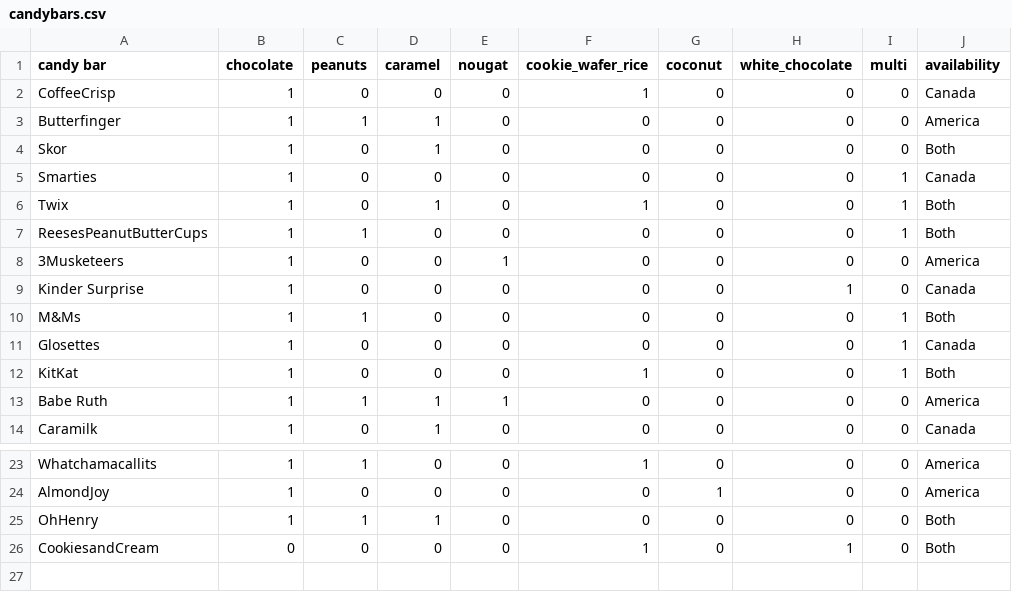
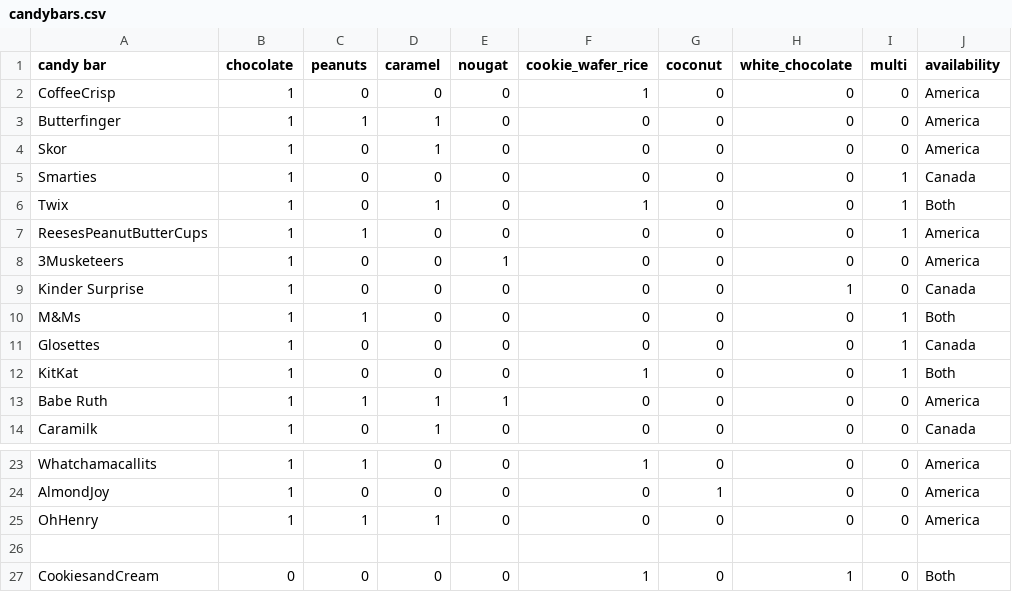
Before and after one commit to hgidda065/ML_Data, a CSV file: ML_Data/candybars.csv, drawn as a sheet; only a part is shown, gaps mark what is left out.

Commit message:
Fix availability region for candy bars

```diff
--- a/ML_Data/candybars.csv
+++ b/ML_Data/candybars.csv
@@ -1,8 +1,8 @@
 candy bar,chocolate,peanuts,caramel,nougat,cookie_wafer_rice,coconut,white_chocolate,multi,availability
-CoffeeCrisp,1,0,0,0,1,0,0,0,Canada
+CoffeeCrisp,1,0,0,0,1,0,0,0,America
 Butterfinger,1,1,1,0,0,0,0,0,America
-Skor,1,0,1,0,0,0,0,0,Both
+Skor,1,0,1,0,0,0,0,0,America
 Smarties,1,0,0,0,0,0,0,1,Canada
 Twix,1,0,1,0,1,0,0,1,Both
-ReesesPeanutButterCups ,1,1,0,0,0,0,0,1,Both
+ReesesPeanutButterCups ,1,1,0,0,0,0,0,1,America
 3Musketeers,1,0,0,1,0,0,0,0,America
@@ -24,3 +24,4 @@ Whatchamacallits,1,1,0,0,1,0,0,0,America
 AlmondJoy,1,0,0,0,0,1,0,0,America
-OhHenry,1,1,1,0,0,0,0,0,Both
+OhHenry,1,1,1,0,0,0,0,0,America
+
 CookiesandCream,0,0,0,0,1,0,1,0,Both
```
